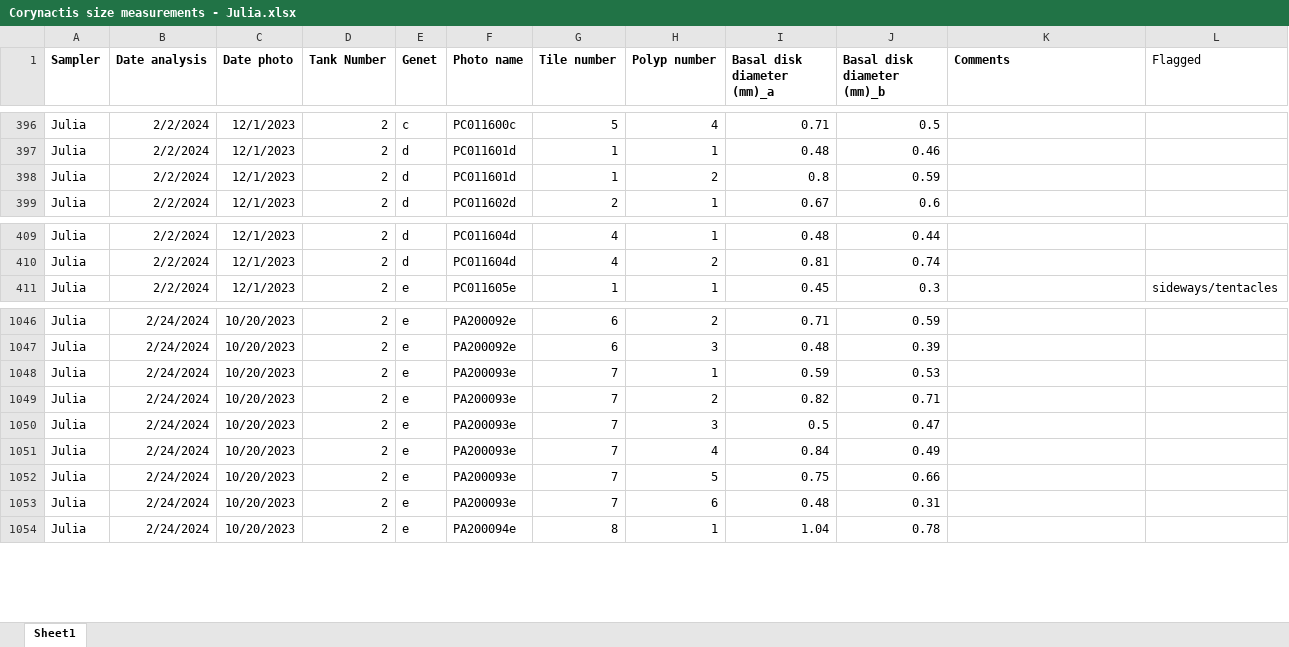
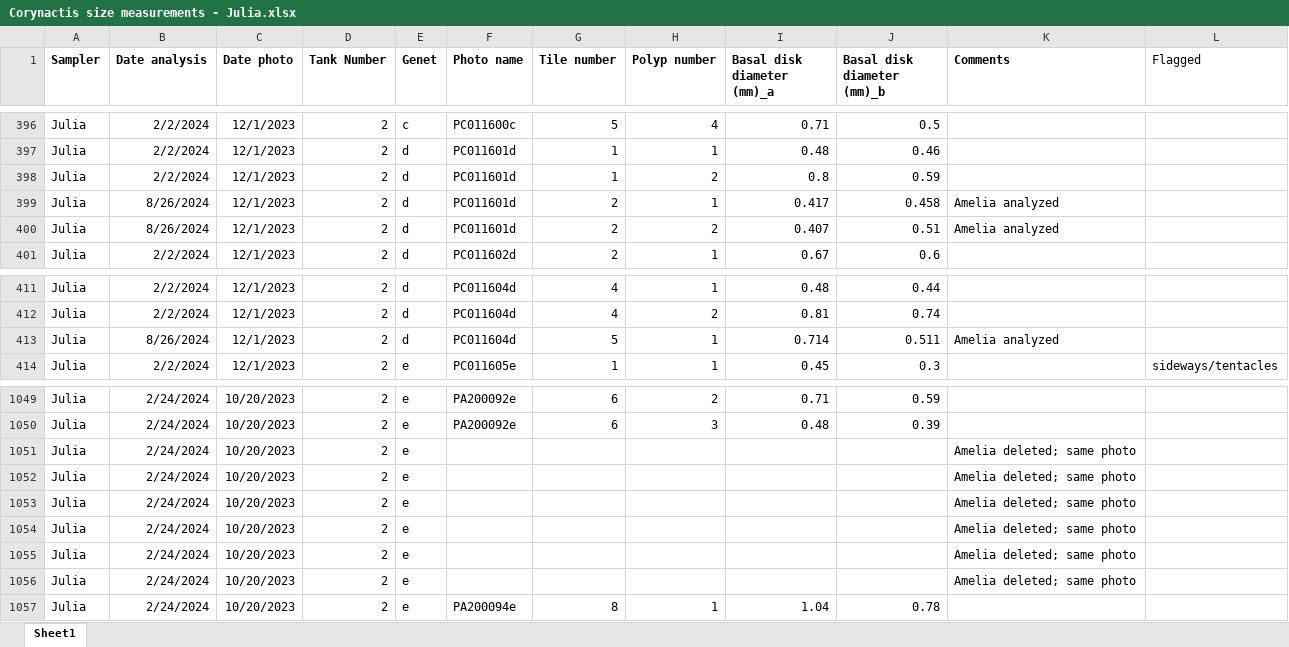
Before and after one commit to ameliaritger/MHWsim-expt, an Excel workbook: experiment/data/bodySize/Corynactis size measurements - Julia.xlsx, sheet Sheet1, drawn as a sheet; only a part is shown, gaps mark what is left out; values as stored, in another font and other column widths than the file's, no borders; addresses are those after the commit; the diff covers the shown part only; the diff names each change by its address in the sheet, - before the commit and + after, or states it on an @@ line.

```diff
--- a/experiment/data/bodySize/Corynactis size measurements - Julia.xlsx (sheet Sheet1)
+++ b/experiment/data/bodySize/Corynactis size measurements - Julia.xlsx (sheet Sheet1)
+row 399: Julia | 8/26/2024 | 12/1/2023 | 2 | d | PC011601d | 2 | 1 | 0.417 | 0.458 | Amelia analyzed
+row 400: Julia | 8/26/2024 | 12/1/2023 | 2 | d | PC011601d | 2 | 2 | 0.407 | 0.51 | Amelia analyzed
+row 413: Julia | 8/26/2024 | 12/1/2023 | 2 | d | PC011604d | 5 | 1 | 0.714 | 0.511 | Amelia analyzed
-F1051:F1056 (Photo name): PA200093e
+F1051:F1056 (Photo name): (empty)
-G1051:G1056 (Tile number): 7
+G1051:G1056 (Tile number): (empty)
-H1051 (Polyp number): 1
+H1051 (Polyp number): (empty)
-I1051 (Basal disk diameter (mm)_a): 0.59
+I1051 (Basal disk diameter (mm)_a): (empty)
-J1051 (Basal disk diameter (mm)_b): 0.53
+J1051 (Basal disk diameter (mm)_b): (empty)
-K1051:K1056 (Comments): (empty)
+K1051:K1056 (Comments): Amelia deleted; same photo
-H1052 (Polyp number): 2
+H1052 (Polyp number): (empty)
-I1052 (Basal disk diameter (mm)_a): 0.82
+I1052 (Basal disk diameter (mm)_a): (empty)
-J1052 (Basal disk diameter (mm)_b): 0.71
+J1052 (Basal disk diameter (mm)_b): (empty)
-H1053 (Polyp number): 3
+H1053 (Polyp number): (empty)
-I1053 (Basal disk diameter (mm)_a): 0.5
+I1053 (Basal disk diameter (mm)_a): (empty)
-J1053 (Basal disk diameter (mm)_b): 0.47
+J1053 (Basal disk diameter (mm)_b): (empty)
-H1054 (Polyp number): 4
+H1054 (Polyp number): (empty)
-I1054 (Basal disk diameter (mm)_a): 0.84
+I1054 (Basal disk diameter (mm)_a): (empty)
-J1054 (Basal disk diameter (mm)_b): 0.49
+J1054 (Basal disk diameter (mm)_b): (empty)
-H1055 (Polyp number): 5
+H1055 (Polyp number): (empty)
-I1055 (Basal disk diameter (mm)_a): 0.75
+I1055 (Basal disk diameter (mm)_a): (empty)
-J1055 (Basal disk diameter (mm)_b): 0.66
+J1055 (Basal disk diameter (mm)_b): (empty)
-H1056 (Polyp number): 6
+H1056 (Polyp number): (empty)
-I1056 (Basal disk diameter (mm)_a): 0.48
+I1056 (Basal disk diameter (mm)_a): (empty)
-J1056 (Basal disk diameter (mm)_b): 0.31
+J1056 (Basal disk diameter (mm)_b): (empty)
```
Also changed, not shown: 30 edited cells elsewhere in this sheet, experiment/data/bodySize/Corynactis body size measurements - Amelia.xlsx, experiment/data/bodySize/Corynactis body size measurements - Sanjana.xlsx, 3 other files.
